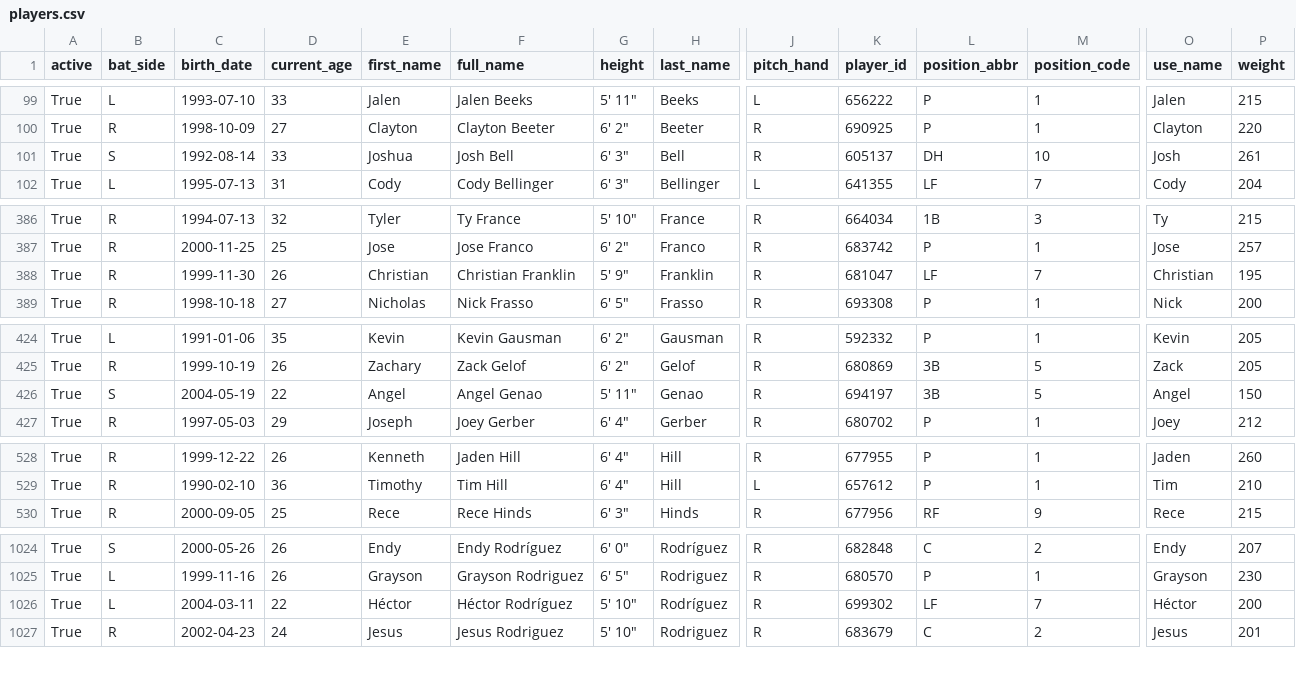
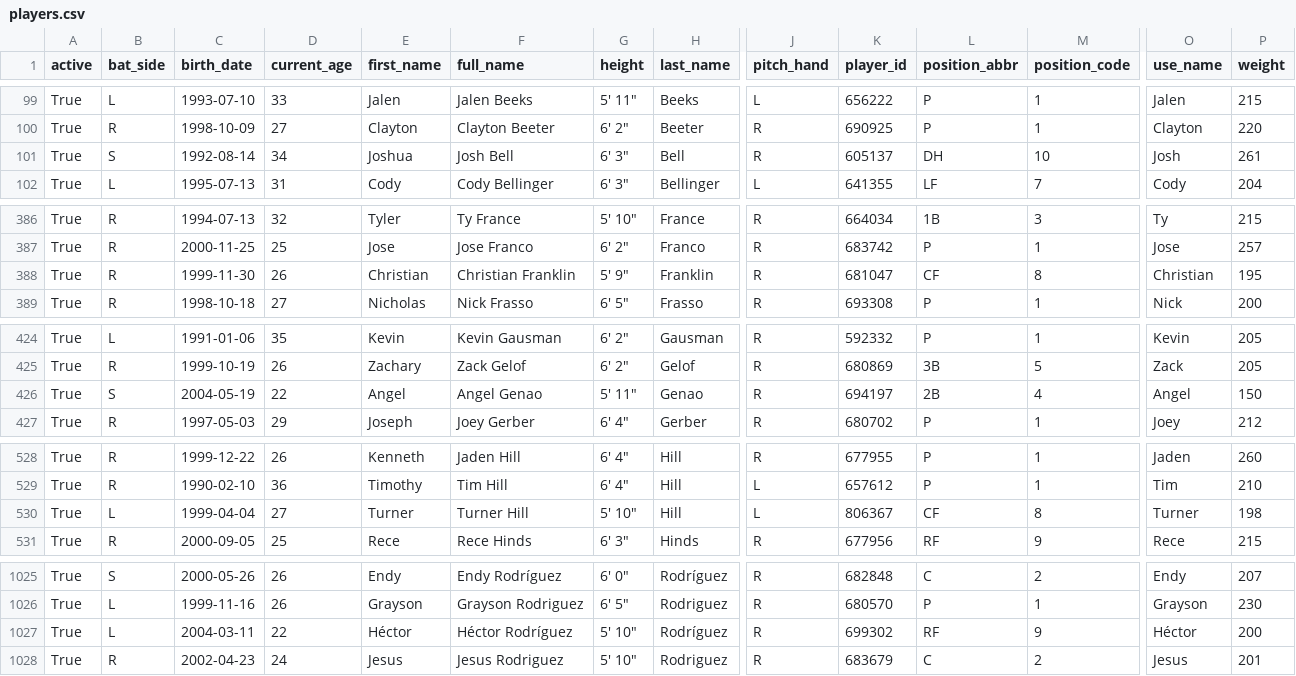
Before and after one commit to fuku8/mlb-data, a CSV file: data/players.csv, drawn as a sheet; only a part is shown, gaps mark what is left out; addresses are those after the commit; rows hold the shown columns only; the diff covers the shown part only; the diff names each change by its address in the sheet, - before the commit and + after, or states it on an @@ line.

```diff
--- a/data/players.csv
+++ b/data/players.csv
-D101 (current_age): 33
+D101 (current_age): 34
-L388 (position_abbr): LF
+L388 (position_abbr): CF
-M388 (position_code): 7
+M388 (position_code): 8
-L426 (position_abbr): 3B
+L426 (position_abbr): 2B
-M426 (position_code): 5
+M426 (position_code): 4
+row 530: True | L | 1999-04-04 | 27 | Turner | Turner Hill | 5' 10" | Hill | L | 806367 | CF | 8 | Turner | 198
-L1027 (position_abbr): LF
+L1027 (position_abbr): RF
-M1027 (position_code): 7
+M1027 (position_code): 9
```
Also changed, not shown: 14 edited cells elsewhere in this file, data/player_fielding.csv, data/player_hitting.csv, 6 other files.
